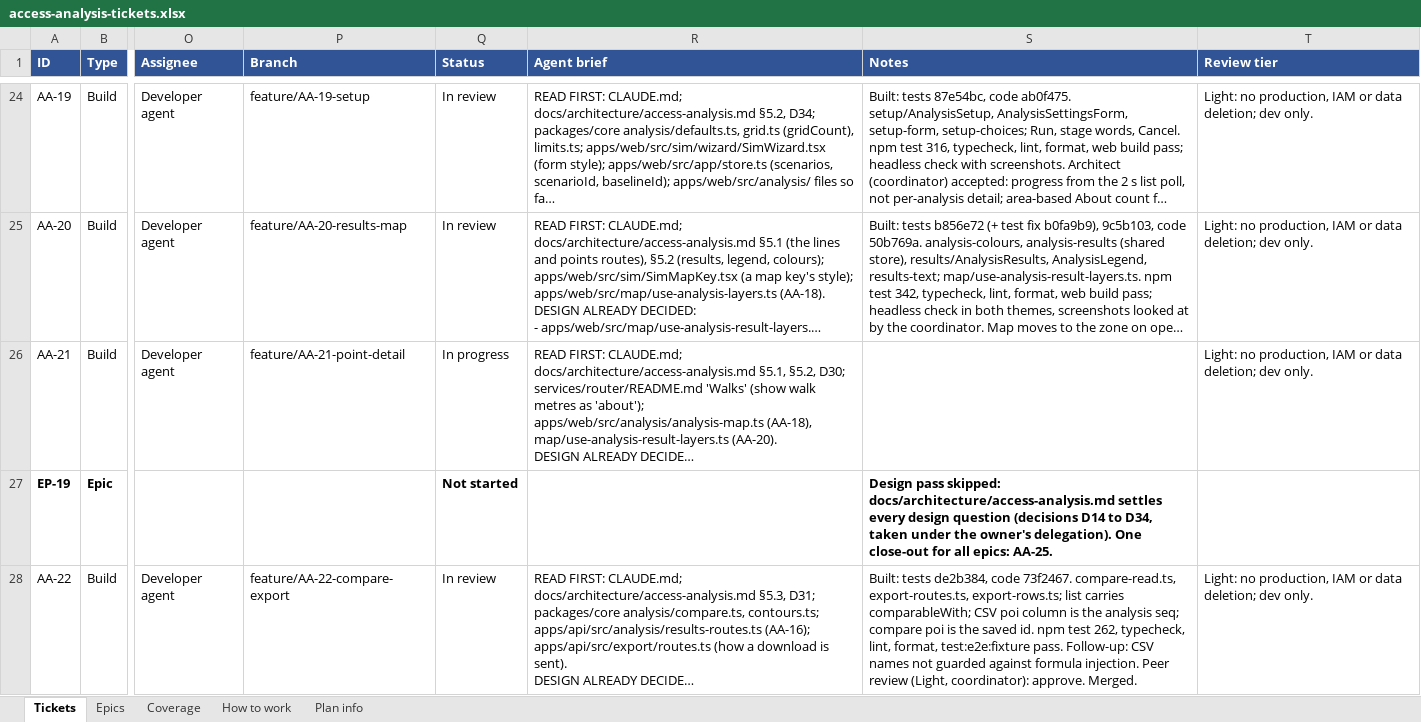
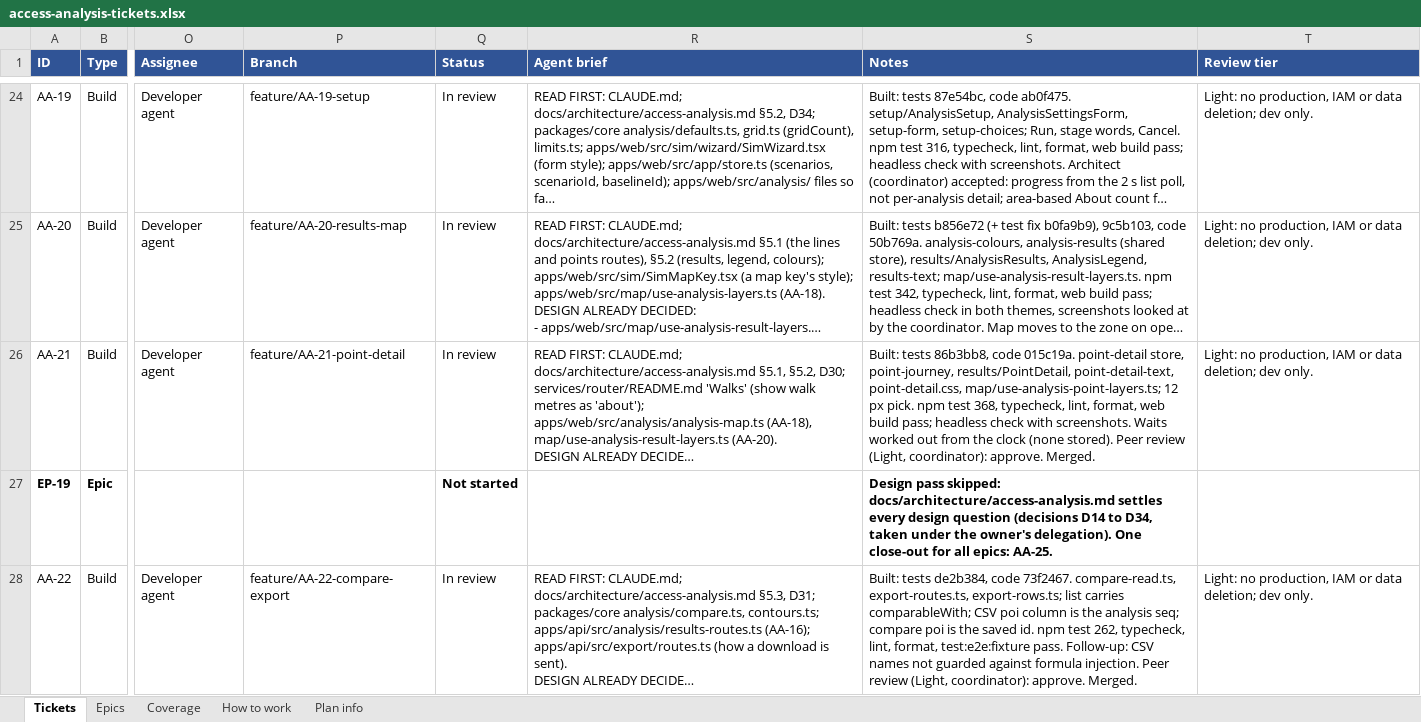
Before and after one commit to JamesNDL/gtfseditor_and_raptor, an Excel workbook: docs/project/access-analysis-tickets.xlsx, sheet Tickets, drawn as a sheet; only a part is shown, gaps mark what is left out; long unchanged cells end in …; values as stored, in another font and other column widths than the file's, no borders; the diff covers the shown part only; the diff names each change by its address in the sheet, - before the commit and + after, or states it on an @@ line.

```diff
--- a/docs/project/access-analysis-tickets.xlsx (sheet Tickets)
+++ b/docs/project/access-analysis-tickets.xlsx (sheet Tickets)
-Q26 (Status): In progress
+Q26 (Status): In review
-S26 (Notes): (empty)
+S26 (Notes): Built: tests 86b3bb8, code 015c19a. point-detail store, point-journey, results/PointDetail, point-detail-text, point-detail.css, map/use-analysis-point-layers.ts; 12 px pick. npm test 368, typecheck, lint, format, web build pass; headless check with screenshots. Waits worked out from the clock (none stored). Peer review (Light, coordinator): approve. Merged.
```
Also changed, not shown: 2 edited cells elsewhere in this sheet.
